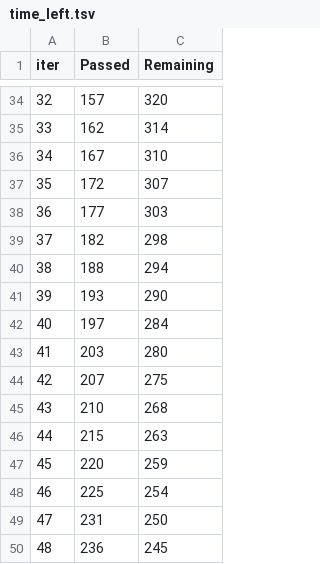
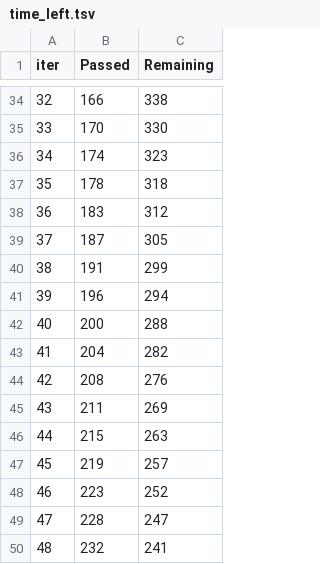
Before and after one commit to pramoprasanna/MLLearner-Pramodhini, a TSV file: catboost_info/time_left.tsv, drawn as a sheet; only a part is shown, gaps mark what is left out; the diff covers the shown part only.

```diff
--- a/catboost_info/time_left.tsv
+++ b/catboost_info/time_left.tsv
@@ -34,17 +34,17 @@ iter	Passed	Remaining
-32	157	320
-33	162	314
-34	167	310
-35	172	307
-36	177	303
-37	182	298
-38	188	294
-39	193	290
-40	197	284
-41	203	280
-42	207	275
-43	210	268
+32	166	338
+33	170	330
+34	174	323
+35	178	318
+36	183	312
+37	187	305
+38	191	299
+39	196	294
+40	200	288
+41	204	282
+42	208	276
+43	211	269
 44	215	263
-45	220	259
-46	225	254
-47	231	250
-48	236	245
+45	219	257
+46	223	252
+47	228	247
+48	232	241
```
Also changed, not shown: 165 edited cells elsewhere in this file, 12 other files.
